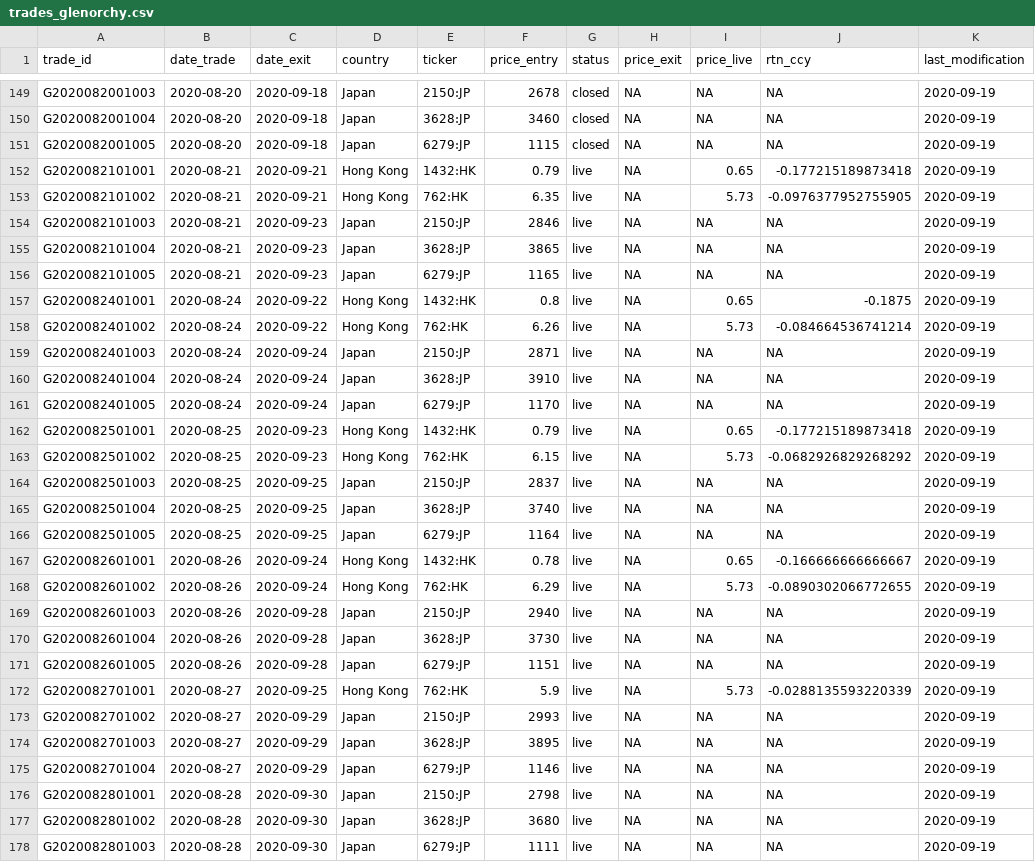
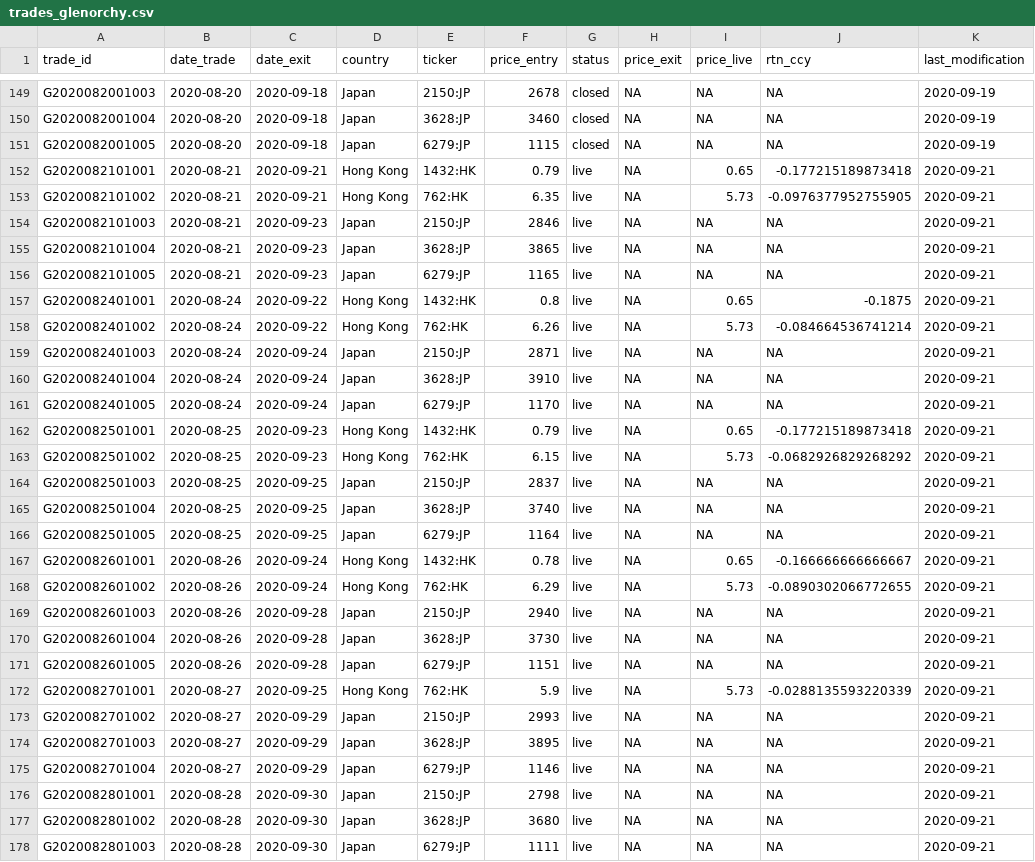
Before and after one commit to Ventura-Strats/Glenorchy, a CSV file: Trades_Full_Ledger/trades_glenorchy.csv, drawn as a sheet; only a part is shown, gaps mark what is left out; the diff covers the shown part only.

Commit message:
Updating Full Trades Ledger Glenorchy 2020-09-18

```diff
--- a/Trades_Full_Ledger/trades_glenorchy.csv
+++ b/Trades_Full_Ledger/trades_glenorchy.csv
@@ -151,28 +151,28 @@
 "G2020082001005",2020-08-20,2020-09-18,"Japan","6279:JP",1115,"closed",NA,NA,NA,2020-09-19
-"G2020082101001",2020-08-21,2020-09-21,"Hong Kong","1432:HK",0.79,"live",NA,0.65,-0.177215189873418,2020-09-19
-"G2020082101002",2020-08-21,2020-09-21,"Hong Kong","762:HK",6.35,"live",NA,5.73,-0.0976377952755905,2020-09-19
-"G2020082101003",2020-08-21,2020-09-23,"Japan","2150:JP",2846,"live",NA,NA,NA,2020-09-19
-"G2020082101004",2020-08-21,2020-09-23,"Japan","3628:JP",3865,"live",NA,NA,NA,2020-09-19
-"G2020082101005",2020-08-21,2020-09-23,"Japan","6279:JP",1165,"live",NA,NA,NA,2020-09-19
-"G2020082401001",2020-08-24,2020-09-22,"Hong Kong","1432:HK",0.8,"live",NA,0.65,-0.1875,2020-09-19
-"G2020082401002",2020-08-24,2020-09-22,"Hong Kong","762:HK",6.26,"live",NA,5.73,-0.084664536741214,2020-09-19
-"G2020082401003",2020-08-24,2020-09-24,"Japan","2150:JP",2871,"live",NA,NA,NA,2020-09-19
-"G2020082401004",2020-08-24,2020-09-24,"Japan","3628:JP",3910,"live",NA,NA,NA,2020-09-19
-"G2020082401005",2020-08-24,2020-09-24,"Japan","6279:JP",1170,"live",NA,NA,NA,2020-09-19
-"G2020082501001",2020-08-25,2020-09-23,"Hong Kong","1432:HK",0.79,"live",NA,0.65,-0.177215189873418,2020-09-19
-"G2020082501002",2020-08-25,2020-09-23,"Hong Kong","762:HK",6.15,"live",NA,5.73,-0.0682926829268292,2020-09-19
-"G2020082501003",2020-08-25,2020-09-25,"Japan","2150:JP",2837,"live",NA,NA,NA,2020-09-19
-"G2020082501004",2020-08-25,2020-09-25,"Japan","3628:JP",3740,"live",NA,NA,NA,2020-09-19
-"G2020082501005",2020-08-25,2020-09-25,"Japan","6279:JP",1164,"live",NA,NA,NA,2020-09-19
-"G2020082601001",2020-08-26,2020-09-24,"Hong Kong","1432:HK",0.78,"live",NA,0.65,-0.166666666666667,2020-09-19
-"G2020082601002",2020-08-26,2020-09-24,"Hong Kong","762:HK",6.29,"live",NA,5.73,-0.0890302066772655,2020-09-19
-"G2020082601003",2020-08-26,2020-09-28,"Japan","2150:JP",2940,"live",NA,NA,NA,2020-09-19
-"G2020082601004",2020-08-26,2020-09-28,"Japan","3628:JP",3730,"live",NA,NA,NA,2020-09-19
-"G2020082601005",2020-08-26,2020-09-28,"Japan","6279:JP",1151,"live",NA,NA,NA,2020-09-19
-"G2020082701001",2020-08-27,2020-09-25,"Hong Kong","762:HK",5.9,"live",NA,5.73,-0.0288135593220339,2020-09-19
-"G2020082701002",2020-08-27,2020-09-29,"Japan","2150:JP",2993,"live",NA,NA,NA,2020-09-19
-"G2020082701003",2020-08-27,2020-09-29,"Japan","3628:JP",3895,"live",NA,NA,NA,2020-09-19
-"G2020082701004",2020-08-27,2020-09-29,"Japan","6279:JP",1146,"live",NA,NA,NA,2020-09-19
-"G2020082801001",2020-08-28,2020-09-30,"Japan","2150:JP",2798,"live",NA,NA,NA,2020-09-19
-"G2020082801002",2020-08-28,2020-09-30,"Japan","3628:JP",3680,"live",NA,NA,NA,2020-09-19
-"G2020082801003",2020-08-28,2020-09-30,"Japan","6279:JP",1111,"live",NA,NA,NA,2020-09-19
+"G2020082101001",2020-08-21,2020-09-21,"Hong Kong","1432:HK",0.79,"live",NA,0.65,-0.177215189873418,2020-09-21
+"G2020082101002",2020-08-21,2020-09-21,"Hong Kong","762:HK",6.35,"live",NA,5.73,-0.0976377952755905,2020-09-21
+"G2020082101003",2020-08-21,2020-09-23,"Japan","2150:JP",2846,"live",NA,NA,NA,2020-09-21
+"G2020082101004",2020-08-21,2020-09-23,"Japan","3628:JP",3865,"live",NA,NA,NA,2020-09-21
+"G2020082101005",2020-08-21,2020-09-23,"Japan","6279:JP",1165,"live",NA,NA,NA,2020-09-21
+"G2020082401001",2020-08-24,2020-09-22,"Hong Kong","1432:HK",0.8,"live",NA,0.65,-0.1875,2020-09-21
+"G2020082401002",2020-08-24,2020-09-22,"Hong Kong","762:HK",6.26,"live",NA,5.73,-0.084664536741214,2020-09-21
+"G2020082401003",2020-08-24,2020-09-24,"Japan","2150:JP",2871,"live",NA,NA,NA,2020-09-21
+"G2020082401004",2020-08-24,2020-09-24,"Japan","3628:JP",3910,"live",NA,NA,NA,2020-09-21
+"G2020082401005",2020-08-24,2020-09-24,"Japan","6279:JP",1170,"live",NA,NA,NA,2020-09-21
+"G2020082501001",2020-08-25,2020-09-23,"Hong Kong","1432:HK",0.79,"live",NA,0.65,-0.177215189873418,2020-09-21
+"G2020082501002",2020-08-25,2020-09-23,"Hong Kong","762:HK",6.15,"live",NA,5.73,-0.0682926829268292,2020-09-21
+"G2020082501003",2020-08-25,2020-09-25,"Japan","2150:JP",2837,"live",NA,NA,NA,2020-09-21
+"G2020082501004",2020-08-25,2020-09-25,"Japan","3628:JP",3740,"live",NA,NA,NA,2020-09-21
+"G2020082501005",2020-08-25,2020-09-25,"Japan","6279:JP",1164,"live",NA,NA,NA,2020-09-21
+"G2020082601001",2020-08-26,2020-09-24,"Hong Kong","1432:HK",0.78,"live",NA,0.65,-0.166666666666667,2020-09-21
+"G2020082601002",2020-08-26,2020-09-24,"Hong Kong","762:HK",6.29,"live",NA,5.73,-0.0890302066772655,2020-09-21
+"G2020082601003",2020-08-26,2020-09-28,"Japan","2150:JP",2940,"live",NA,NA,NA,2020-09-21
+"G2020082601004",2020-08-26,2020-09-28,"Japan","3628:JP",3730,"live",NA,NA,NA,2020-09-21
+"G2020082601005",2020-08-26,2020-09-28,"Japan","6279:JP",1151,"live",NA,NA,NA,2020-09-21
+"G2020082701001",2020-08-27,2020-09-25,"Hong Kong","762:HK",5.9,"live",NA,5.73,-0.0288135593220339,2020-09-21
+"G2020082701002",2020-08-27,2020-09-29,"Japan","2150:JP",2993,"live",NA,NA,NA,2020-09-21
+"G2020082701003",2020-08-27,2020-09-29,"Japan","3628:JP",3895,"live",NA,NA,NA,2020-09-21
+"G2020082701004",2020-08-27,2020-09-29,"Japan","6279:JP",1146,"live",NA,NA,NA,2020-09-21
+"G2020082801001",2020-08-28,2020-09-30,"Japan","2150:JP",2798,"live",NA,NA,NA,2020-09-21
+"G2020082801002",2020-08-28,2020-09-30,"Japan","3628:JP",3680,"live",NA,NA,NA,2020-09-21
+"G2020082801003",2020-08-28,2020-09-30,"Japan","6279:JP",1111,"live",NA,NA,NA,2020-09-21
```
Also changed, not shown: 18 edited cells elsewhere in this file.
